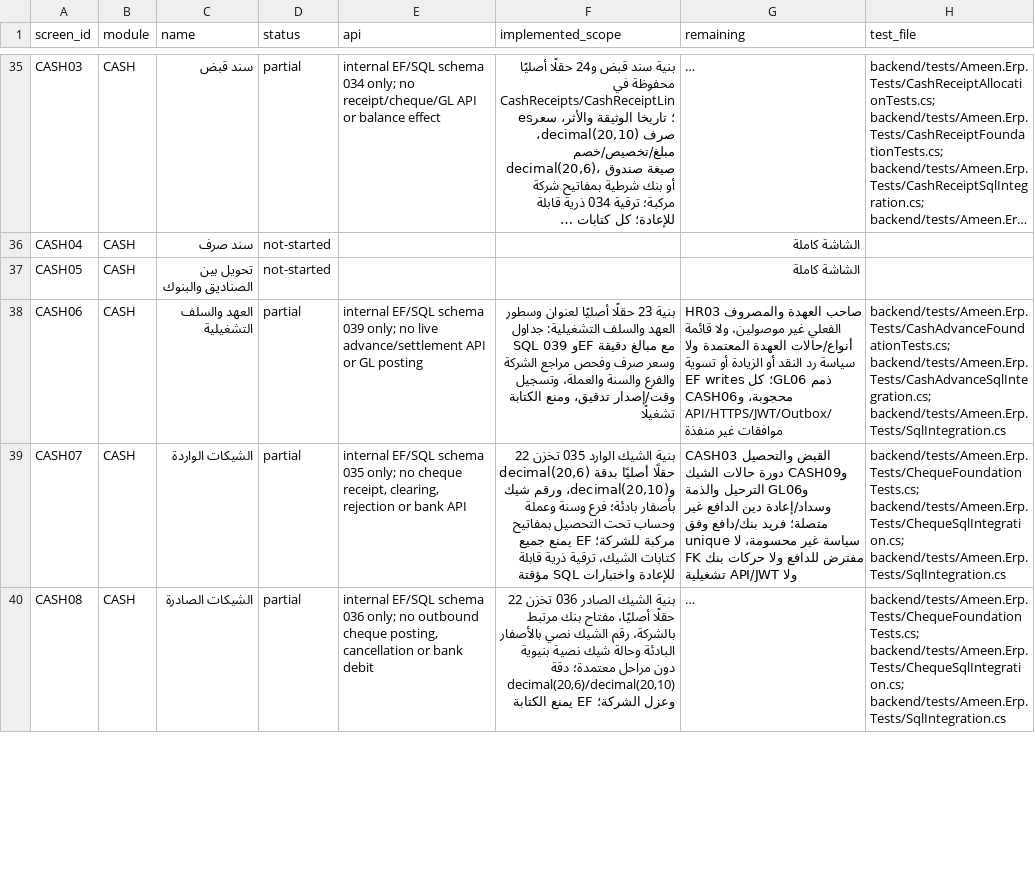
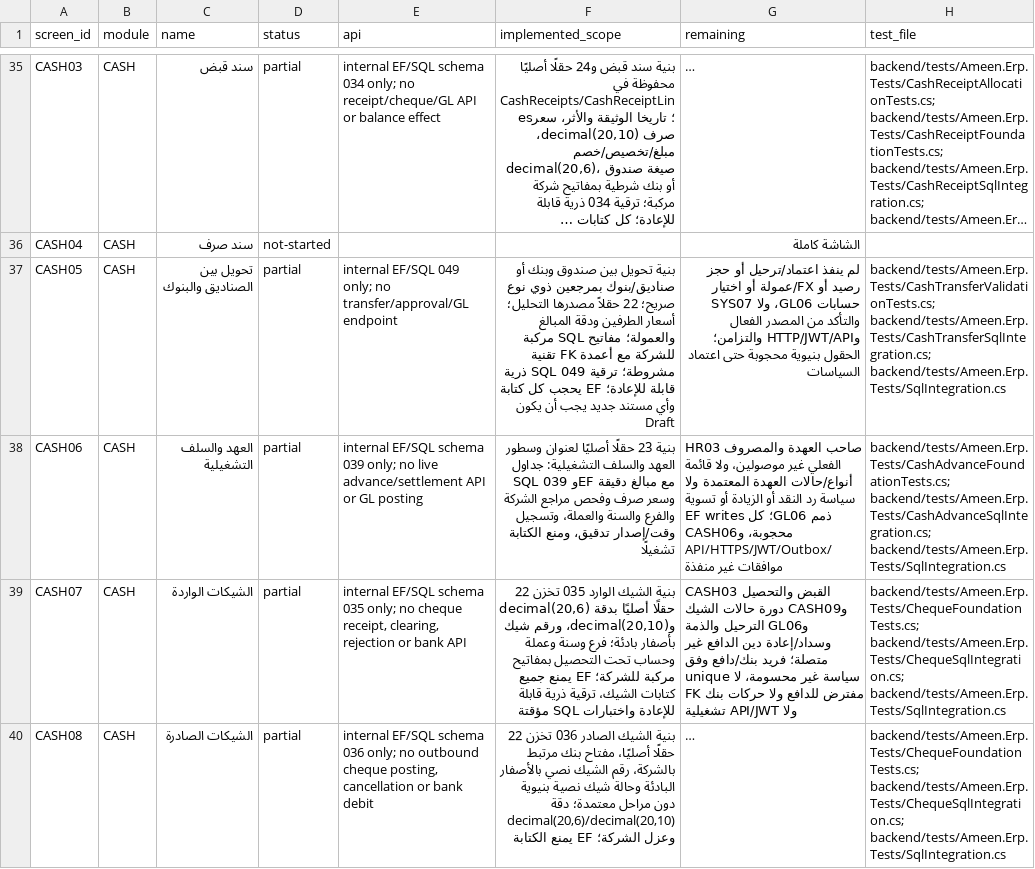
Before and after one commit to ameenalqershi/ameen-erp, a CSV file: docs/backend/screens-implementation.csv, drawn as a sheet; only a part is shown, gaps mark what is left out; long unchanged cells end in …; the diff names each change by its address in the sheet, - before the commit and + after, or states it on an @@ line.

```diff
--- a/docs/backend/screens-implementation.csv
+++ b/docs/backend/screens-implementation.csv
-D37 (status): not-started
+D37 (status): partial
-E37 (api): (empty)
+E37 (api): internal EF/SQL 049 only; no transfer/approval/GL endpoint
-F37 (implemented_scope): (empty)
+F37 (implemented_scope): بنية تحويل بين صندوق وبنك أو صناديق/بنوك بمرجعين ذوي نوع صريح؛ 22 حقلاً مصدرها التحليل؛ أسعار الطرفين ودقة المبالغ والعمولة؛ مفاتيح SQL مركبة للشركة مع أعمدة FK تقنية مشروطة؛ ترقية SQL 049 ذرية قابلة للإعادة؛ EF يحجب كل كتابة وأي مستند جديد يجب أن يكون Draft
-G37 (remaining): الشاشة كاملة
+G37 (remaining): لم ينفذ اعتماد/ترحيل أو حجز رصيد أو FX/عمولة أو اختيار حسابات GL06، ولا SYS07 والتأكد من المصدر الفعال وHTTP/JWT/API والتزامن؛ الحقول بنيوية محجوبة حتى اعتماد السياسات
-H37 (test_file): (empty)
+H37 (test_file): backend/tests/Ameen.Erp.Tests/CashTransferValidationTests.cs; backend/tests/Ameen.Erp.Tests/CashTransferSqlIntegration.cs; backend/tests/Ameen.Erp.Tests/SqlIntegration.cs
```
Also changed, not shown: docs/backend/fields-implementation.csv, 12 other files.
